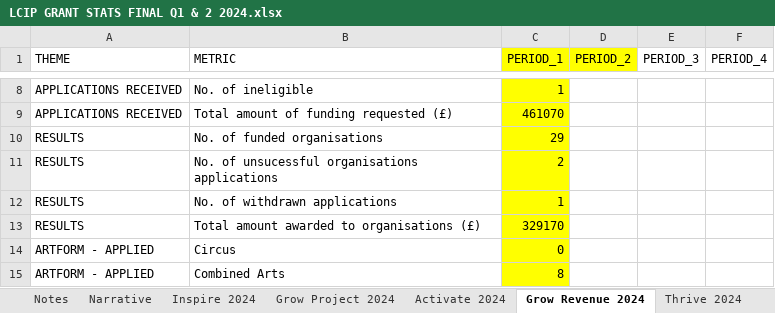
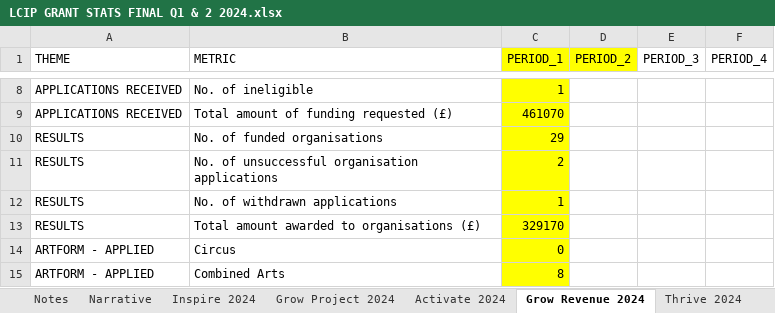
Before and after one commit to open-innovations/lcc-culture-dashboard, an Excel workbook: data/lcip/LCIP GRANT STATS FINAL Q1 & 2 2024.xlsx, sheet Grow Revenue 2024, drawn as a sheet; only a part is shown, gaps mark what is left out; values as stored, in another font and other column widths than the file's, no borders; the diff names each change by its address in the sheet, - before the commit and + after, or states it on an @@ line.

```diff
--- a/data/lcip/LCIP GRANT STATS FINAL Q1 & 2 2024.xlsx (sheet Grow Revenue 2024)
+++ b/data/lcip/LCIP GRANT STATS FINAL Q1 & 2 2024.xlsx (sheet Grow Revenue 2024)
-B11 (METRIC): No. of unsucessful organisations applications
+B11 (METRIC): No. of unsuccessful organisation applications
```
Also changed, not shown: sheet Inspire 2024, sheet Grow Project 2024, sheet Thrive 2024, sheet Activate 2024, 20 other files.
